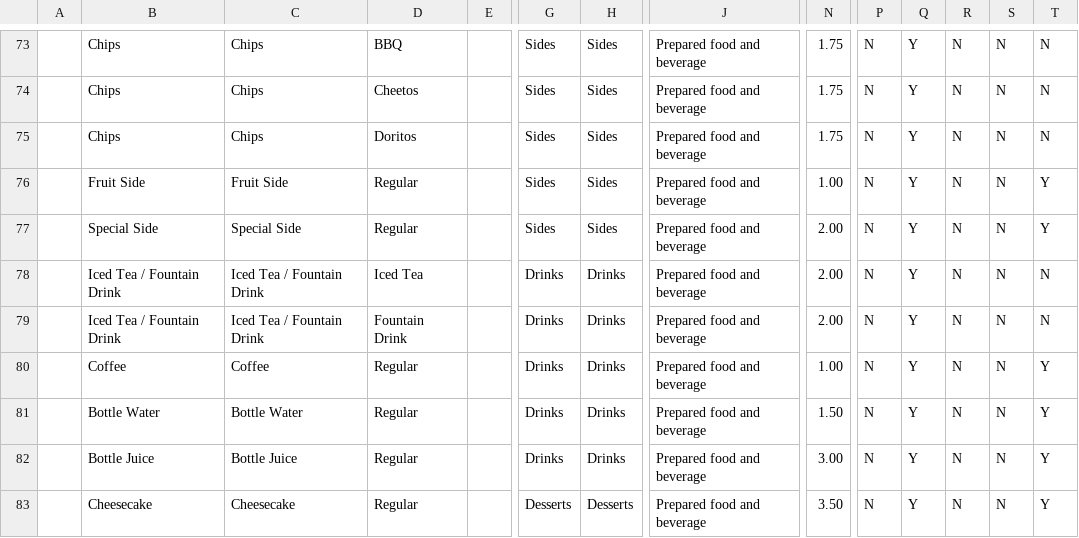
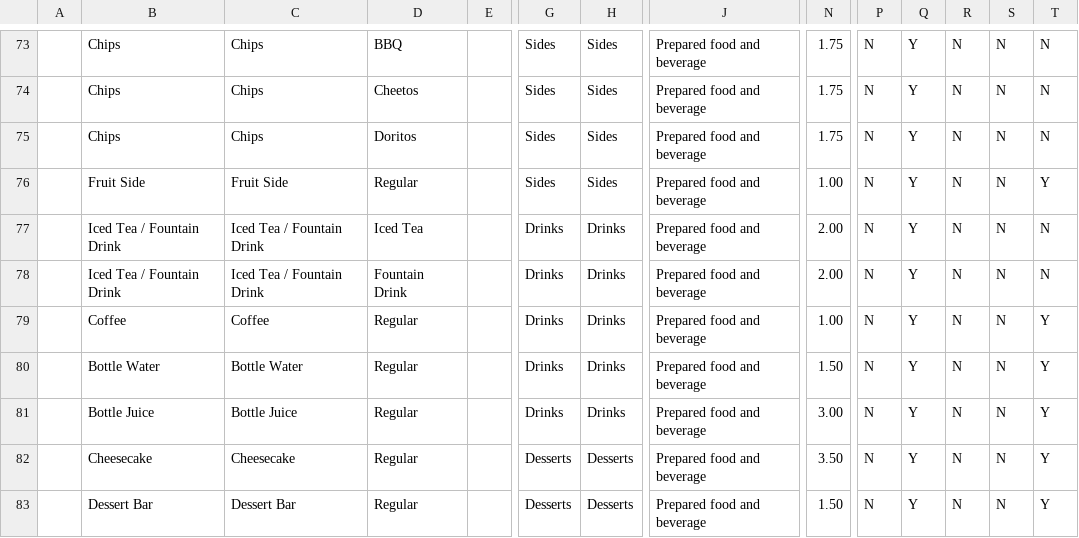
Before and after one commit to MitchDizzle/TheCafeSite, a CSV file: square/catalog-import.csv, drawn as a sheet; only a part is shown, gaps mark what is left out; the shorter side is filled out with more unchanged rows; rows hold the shown columns only; the diff names each change by its address in the sheet, - before the commit and + after, or states it on an @@ line.

```diff
--- a/square/catalog-import.csv
+++ b/square/catalog-import.csv
-row 77:  | Special Side | Special Side | Regular |  | Sides | Sides | Prepared food and beverage | 2.00 | N | Y | N | N | Y
```
Also changed, not shown: 2 other files.
